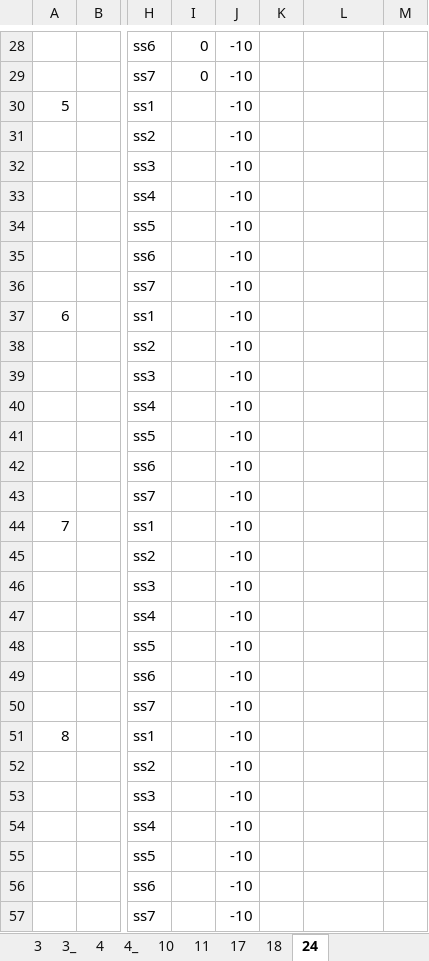
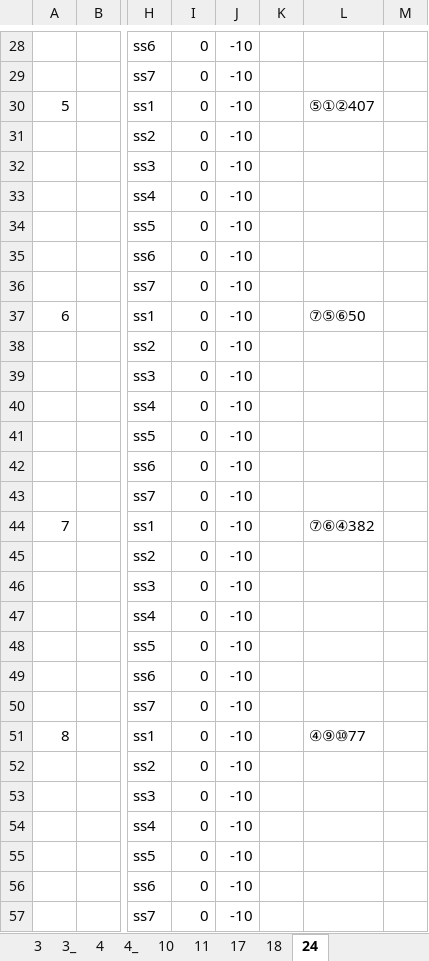
Before and after one commit to didw/kra, an Excel workbook: result/201612.xlsx, sheet 24, drawn as a sheet; only a part is shown, gaps mark what is left out; values as stored, in another font and other column widths than the file's, no borders; the diff covers the shown part only; the diff names each change by its address in the sheet, - before the commit and + after, or states it on an @@ line.

```diff
--- a/result/201612.xlsx (sheet 24)
+++ b/result/201612.xlsx (sheet 24)
-I30:I57: (empty)
+I30:I57: 0
-L30: (empty)
+L30: ⑤①②407
-L37: (empty)
+L37: ⑦⑤⑥50
-L44: (empty)
+L44: ⑦⑥④382
-L51: (empty)
+L51: ④⑨⑩77
```
Also changed, not shown: 73 edited cells elsewhere in this sheet, result/back_testing_m1.xlsx, 4 other files.
